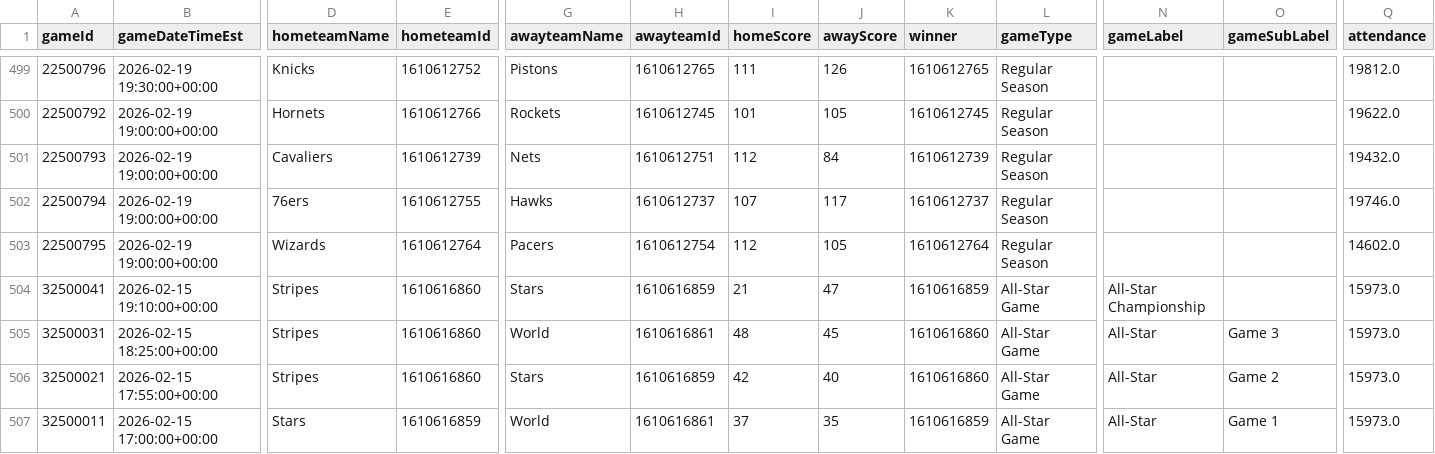
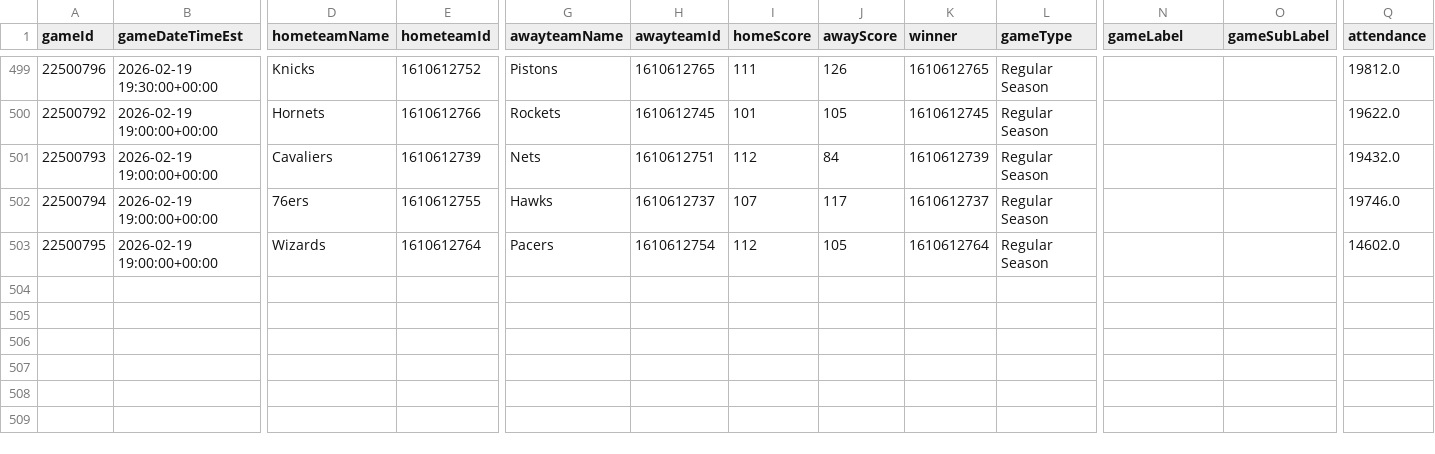
Before and after one commit to mina-p1/Open-Bet, a CSV file: backend/data/box_scores/Games.csv, drawn as a sheet; only a part is shown, gaps mark what is left out; rows hold the shown columns only; the diff names each change by its address in the sheet, - before the commit and + after, or states it on an @@ line.

```diff
--- a/backend/data/box_scores/Games.csv
+++ b/backend/data/box_scores/Games.csv
-row 504: 32500041 | 2026-02-15 19:10:00+00:00 | Stripes | 1610616860 | Stars | 1610616859 | 21 | 47 | 1610616859 | All-Star Game | All-Star Championship |  | 15973.0
-row 505: 32500031 | 2026-02-15 18:25:00+00:00 | Stripes | 1610616860 | World | 1610616861 | 48 | 45 | 1610616860 | All-Star Game | All-Star | Game 3 | 15973.0
-row 506: 32500021 | 2026-02-15 17:55:00+00:00 | Stripes | 1610616860 | Stars | 1610616859 | 42 | 40 | 1610616860 | All-Star Game | All-Star | Game 2 | 15973.0
-row 507: 32500011 | 2026-02-15 17:00:00+00:00 | Stars | 1610616859 | World | 1610616861 | 37 | 35 | 1610616859 | All-Star Game | All-Star | Game 1 | 15973.0
```
Also changed, not shown: backend/data/box_scores/TeamStatistics.csv, 3 other files.
